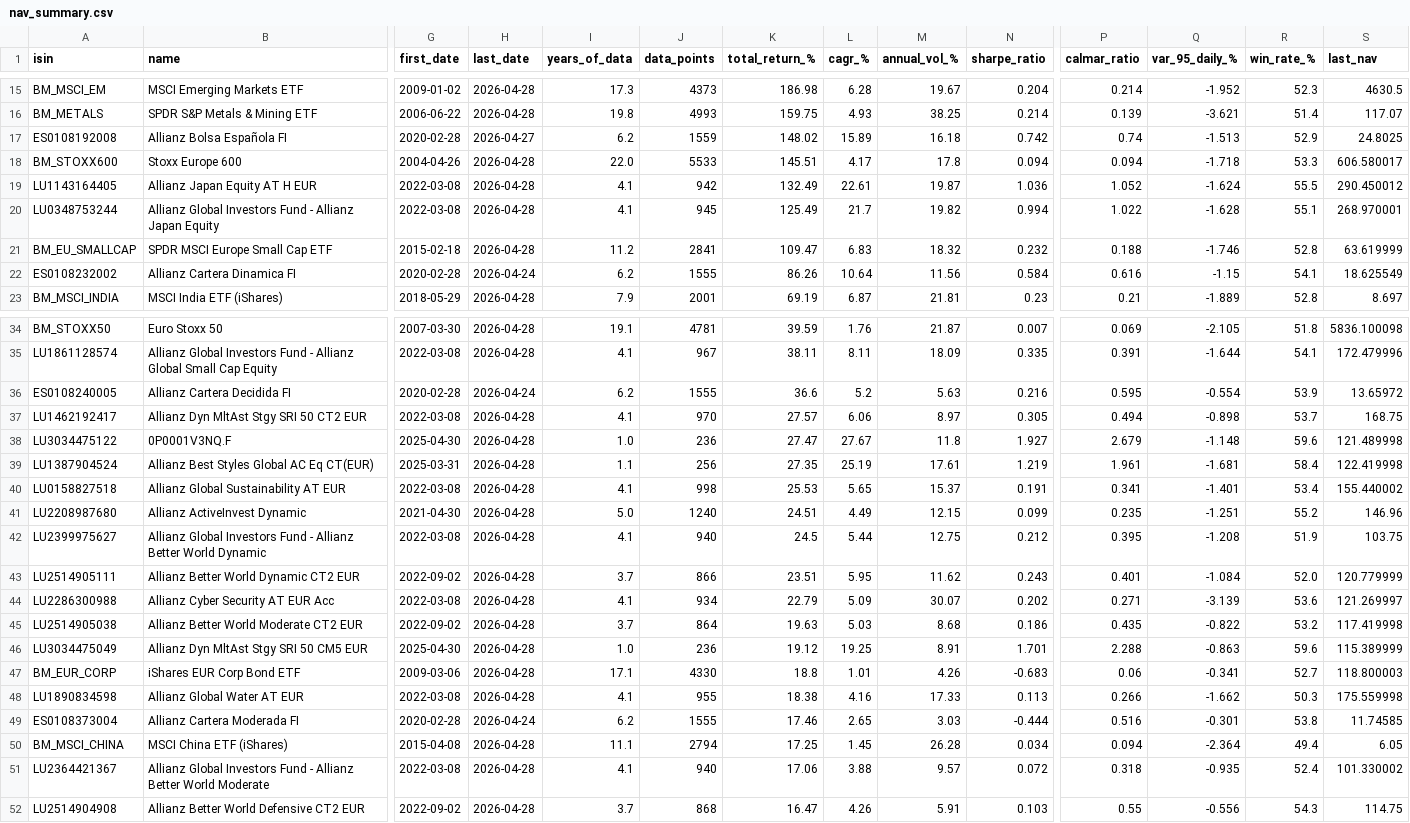
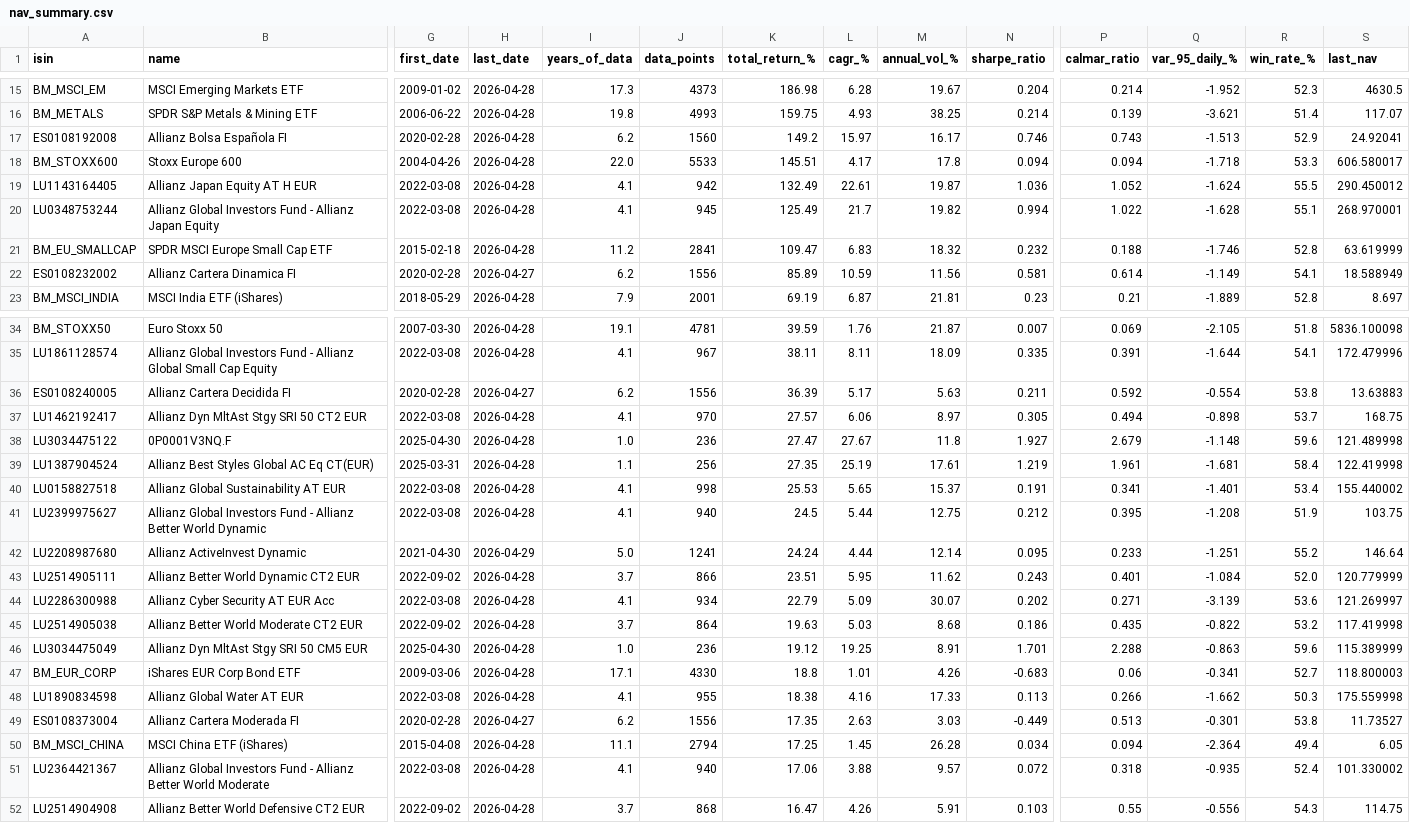
Before and after one commit to aleixtrull/allianz-fund-terminal, a CSV file: data/nav_summary.csv, drawn as a sheet; only a part is shown, gaps mark what is left out; removed rows and columns are numbered as before the commit, all else as after; rows hold the shown columns only; the diff covers the shown part only; the diff names each change by its address in the sheet, - before the commit and + after, or states it on an @@ line.

```diff
--- a/data/nav_summary.csv
+++ b/data/nav_summary.csv
-H17 (last_date): 2026-04-27
+H17 (last_date): 2026-04-28
-J17 (data_points): 1559
+J17 (data_points): 1560
-K17 (total_return_%): 148.02
+K17 (total_return_%): 149.2
-L17 (cagr_%): 15.89
+L17 (cagr_%): 15.97
-M17 (annual_vol_%): 16.18
+M17 (annual_vol_%): 16.17
-N17 (sharpe_ratio): 0.742
+N17 (sharpe_ratio): 0.746
-P17 (calmar_ratio): 0.74
+P17 (calmar_ratio): 0.743
-S17 (last_nav): 24.8025
+S17 (last_nav): 24.92041
-H22 (last_date): 2026-04-24
+H22 (last_date): 2026-04-27
-J22 (data_points): 1555
+J22 (data_points): 1556
-K22 (total_return_%): 86.26
+K22 (total_return_%): 85.89
-L22 (cagr_%): 10.64
+L22 (cagr_%): 10.59
-N22 (sharpe_ratio): 0.584
+N22 (sharpe_ratio): 0.581
-P22 (calmar_ratio): 0.616
+P22 (calmar_ratio): 0.614
-Q22 (var_95_daily_%): -1.15
+Q22 (var_95_daily_%): -1.149
-S22 (last_nav): 18.625549
+S22 (last_nav): 18.588949
-H36 (last_date): 2026-04-24
+H36 (last_date): 2026-04-27
-J36 (data_points): 1555
+J36 (data_points): 1556
-K36 (total_return_%): 36.6
+K36 (total_return_%): 36.39
-L36 (cagr_%): 5.2
+L36 (cagr_%): 5.17
-N36 (sharpe_ratio): 0.216
+N36 (sharpe_ratio): 0.211
-P36 (calmar_ratio): 0.595
+P36 (calmar_ratio): 0.592
-R36 (win_rate_%): 53.9
+R36 (win_rate_%): 53.8
-S36 (last_nav): 13.65972
+S36 (last_nav): 13.63883
-row 41: LU2208987680 | Allianz ActiveInvest Dynamic | 2021-04-30 | 2026-04-28 | 5.0 | 1240 | 24.51 | 4.49 | 12.15 | 0.099 | 0.235 | -1.251 | 55.2 | 146.96
+row 42: LU2208987680 | Allianz ActiveInvest Dynamic | 2021-04-30 | 2026-04-29 | 5.0 | 1241 | 24.24 | 4.44 | 12.14 | 0.095 | 0.233 | -1.251 | 55.2 | 146.64
-H49 (last_date): 2026-04-24
+H49 (last_date): 2026-04-27
-J49 (data_points): 1555
+J49 (data_points): 1556
-K49 (total_return_%): 17.46
+K49 (total_return_%): 17.35
-L49 (cagr_%): 2.65
+L49 (cagr_%): 2.63
-N49 (sharpe_ratio): -0.444
+N49 (sharpe_ratio): -0.449
-P49 (calmar_ratio): 0.516
+P49 (calmar_ratio): 0.513
-S49 (last_nav): 11.74585
+S49 (last_nav): 11.73527
```
Also changed, not shown: 1 added row, 1 removed row and 41 edited cells elsewhere in this file, 1 other file.
